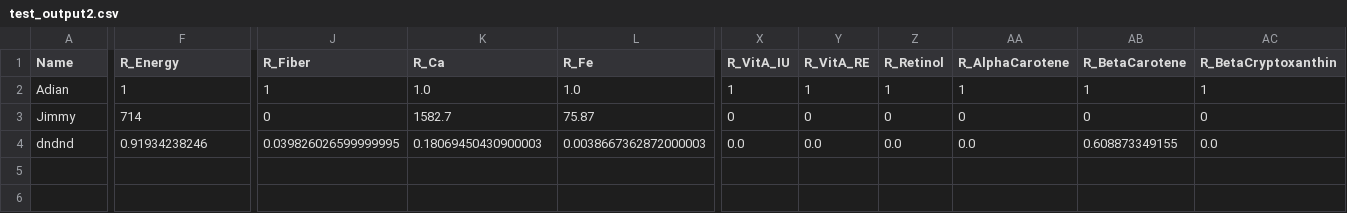
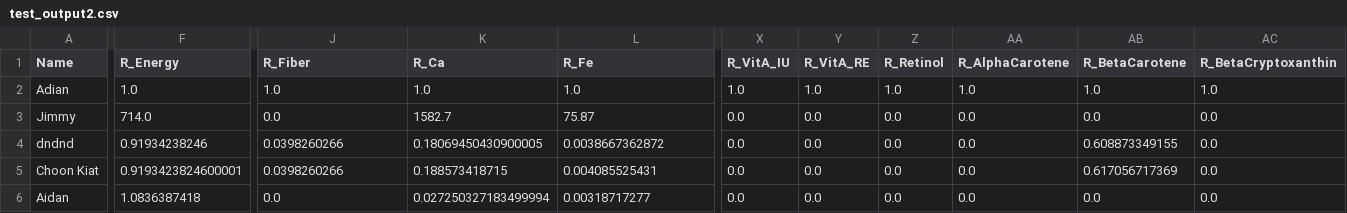
Before and after one commit to choonkiatlee/ICRISAT-backend, a CSV file: test_output2.csv, drawn as a sheet; only a part is shown, gaps mark what is left out; rows hold the shown columns only; the diff covers the shown part only; the diff names each change by its address in the sheet, - before the commit and + after, or states it on an @@ line.

```diff
--- a/test_output2.csv
+++ b/test_output2.csv
-F2 (R_Energy): 1
+F2 (R_Energy): 1.0
-J2 (R_Fiber): 1
+J2 (R_Fiber): 1.0
-X2 (R_VitA_IU): 1
+X2 (R_VitA_IU): 1.0
-Y2 (R_VitA_RE): 1
+Y2 (R_VitA_RE): 1.0
-Z2 (R_Retinol): 1
+Z2 (R_Retinol): 1.0
-AA2 (R_AlphaCarotene): 1
+AA2 (R_AlphaCarotene): 1.0
-AB2 (R_BetaCarotene): 1
+AB2 (R_BetaCarotene): 1.0
-AC2 (R_BetaCryptoxanthin): 1
+AC2 (R_BetaCryptoxanthin): 1.0
-F3 (R_Energy): 714
+F3 (R_Energy): 714.0
-J3 (R_Fiber): 0
+J3 (R_Fiber): 0.0
-X3 (R_VitA_IU): 0
+X3 (R_VitA_IU): 0.0
-Y3 (R_VitA_RE): 0
+Y3 (R_VitA_RE): 0.0
-Z3 (R_Retinol): 0
+Z3 (R_Retinol): 0.0
-AA3 (R_AlphaCarotene): 0
+AA3 (R_AlphaCarotene): 0.0
-AB3 (R_BetaCarotene): 0
+AB3 (R_BetaCarotene): 0.0
-AC3 (R_BetaCryptoxanthin): 0
+AC3 (R_BetaCryptoxanthin): 0.0
-J4 (R_Fiber): 0.039826026599999995
+J4 (R_Fiber): 0.0398260266
-K4 (R_Ca): 0.18069450430900003
+K4 (R_Ca): 0.18069450430900005
-L4 (R_Fe): 0.0038667362872000003
+L4 (R_Fe): 0.0038667362872
+row 5: Choon Kiat | 0.9193423824600001 | 0.0398260266 | 0.188573418715 | 0.004085525431 | 0.0 | 0.0 | 0.0 | 0.0 | 0.617056717369 | 0.0
+row 6: Aidan | 1.0836387418 | 0.0 | 0.027250327183499994 | 0.00318717277 | 0.0 | 0.0 | 0.0 | 0.0 | 0.0 | 0.0
```
Also changed, not shown: 1 edited cell elsewhere in this file, 1 other file.
